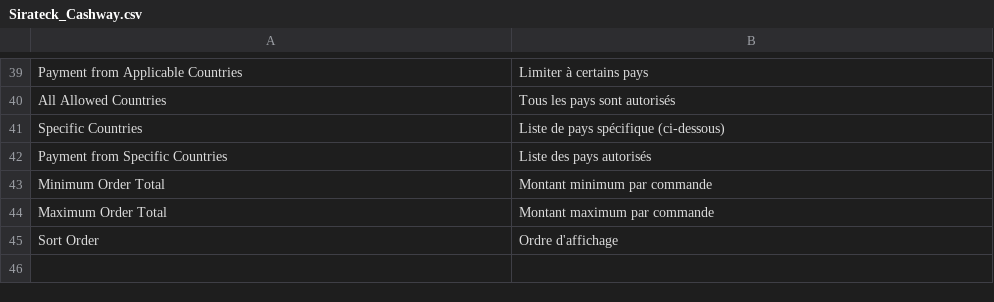
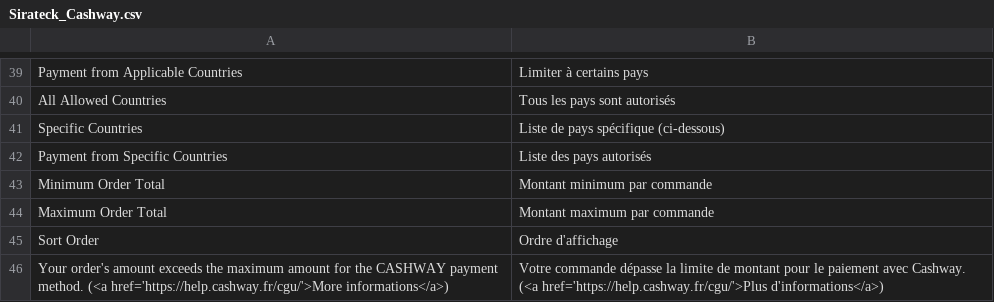
Before and after one commit to vAugagneur/plugins, a CSV file: src/magento/app/locale/fr_FR/Sirateck_Cashway.csv, drawn as a sheet; only a part is shown, gaps mark what is left out; the diff names each change by its address in the sheet, - before the commit and + after, or states it on an @@ line.

Commit message:
MA: Add traduction of amount message
The message displayed when the amount is too high is now in English and in French.

```diff
--- a/src/magento/app/locale/fr_FR/Sirateck_Cashway.csv
+++ b/src/magento/app/locale/fr_FR/Sirateck_Cashway.csv
+row 46: Your order's amount exceeds the maximum amount for the CASHWAY payment method. (<a href='https://help.cashway.fr/cgu/'>More informations</a>) | Votre commande dépasse la limite de montant pour le paiement avec Cashway. (<a href='https://help.cashway.fr/cgu/'>Plus d'informations</a>)
```
Also changed, not shown: 1 other file.
